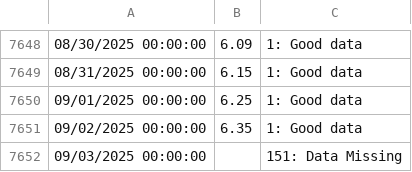
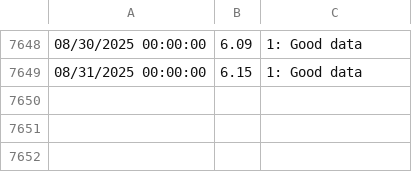
Before and after one commit to scantle/SV_AEM_Uncert, a CSV file: 01_Data/SCK_F25484_Stream_Flow_Rate_Daily_Means_09292025.csv, drawn as a sheet; only a part is shown, gaps mark what is left out; the diff names each change by its address in the sheet, - before the commit and + after, or states it on an @@ line.

Commit message:
Removal of SCK data outside model range, extra checks on localization, file extension fix
Probably actually should have changed LOGSTRSIM to ignore values without a simulated equivalent?

```diff
--- a/01_Data/SCK_F25484_Stream_Flow_Rate_Daily_Means_09292025.csv
+++ b/01_Data/SCK_F25484_Stream_Flow_Rate_Daily_Means_09292025.csv
-row 7650: 09/01/2025 00:00:00 | 6.25 | 1: Good data
-row 7651: 09/02/2025 00:00:00 | 6.35 | 1: Good data
-row 7652: 09/03/2025 00:00:00 |  | 151: Data Missing
```
Also changed, not shown: 2 other files.
